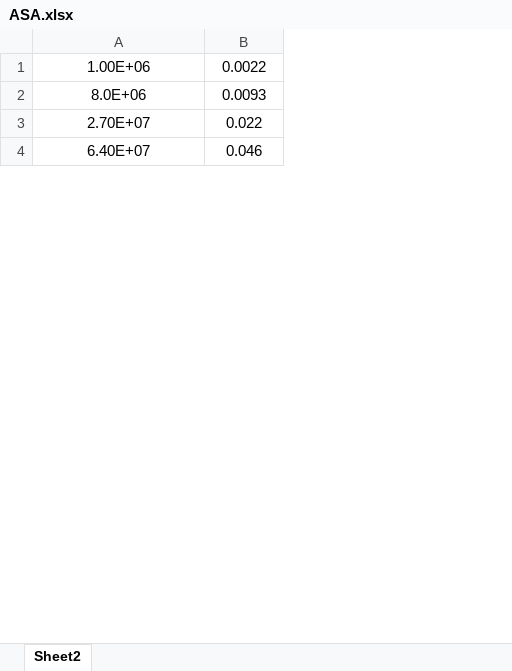
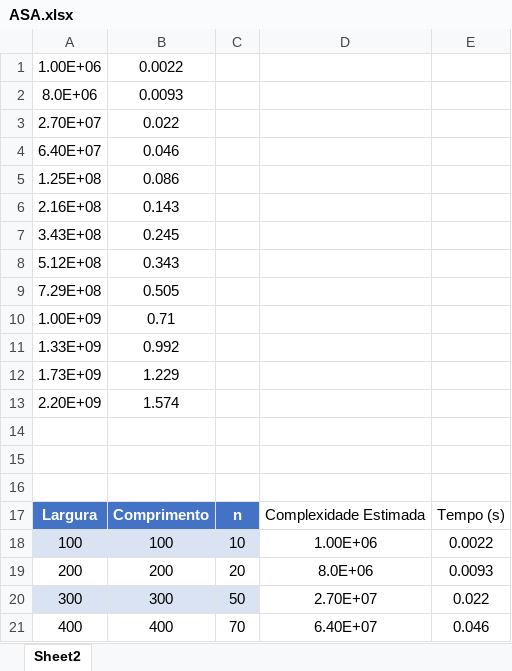
Before and after one commit to tiagoc-santos/ASA-Projects, an Excel workbook: Projeto-1/ASA.xlsx, sheet Sheet2, drawn as a sheet; only a part is shown; values as stored, in another font and other column widths than the file's, no borders; charts and pictures and table styles not drawn; the diff covers the shown part only; the diff names each change by its address in the sheet, - before the commit and + after, or states it on an @@ line.

Commit message:
Experimental table updated.

```diff
--- a/Projeto-1/ASA.xlsx (sheet Sheet2)
+++ b/Projeto-1/ASA.xlsx (sheet Sheet2)
+column A, rows 18-21: 100 | 200 | 300 | 400
+column B, rows 18-21: 100 | 200 | 300 | 400
+column C, rows 18-21: 10 | 20 | 50 | 70
+row 1: 1.00E+06 | 0.0022
+row 2: 8.0E+06 | 0.0093
+row 3: 2.70E+07 | 0.022
+row 4: 6.40E+07 | 0.046
+row 5: 1.25E+08 | 0.086
+row 6: 2.16E+08 | 0.143
+row 7: 3.43E+08 | 0.245
+row 8: 5.12E+08 | 0.343
+row 9: 7.29E+08 | 0.505
+row 10: 1.00E+09 | 0.71
+row 11: 1.33E+09 | 0.992
+row 12: 1.73E+09 | 1.229
+row 13: 2.20E+09 | 1.574
+row 14: (empty)
+row 15: (empty)
+row 16: (empty)
+row 17: Largura | Comprimento | n | Complexidade Estimada | Tempo (s)
```
Also changed, not shown: 17 removed rows elsewhere in this sheet, charts or pictures, 1 other file.
